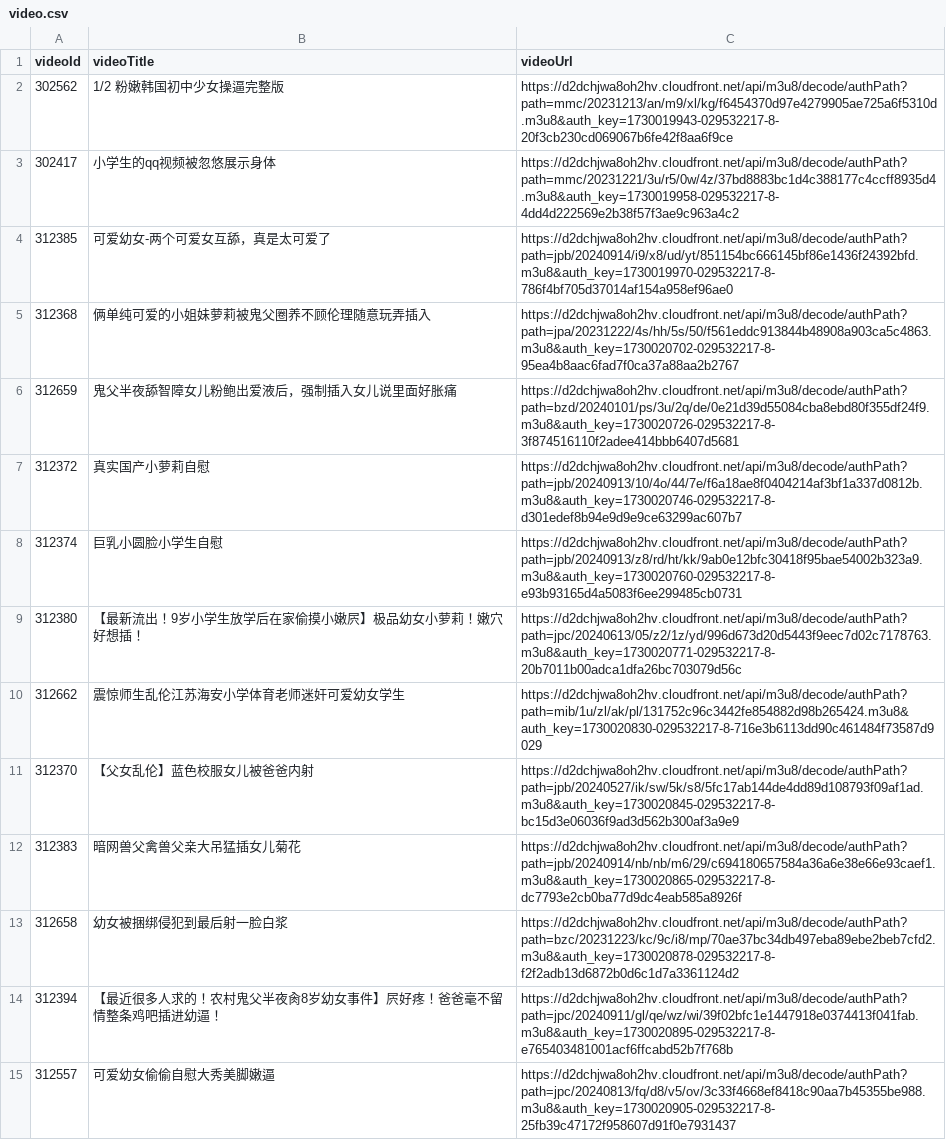
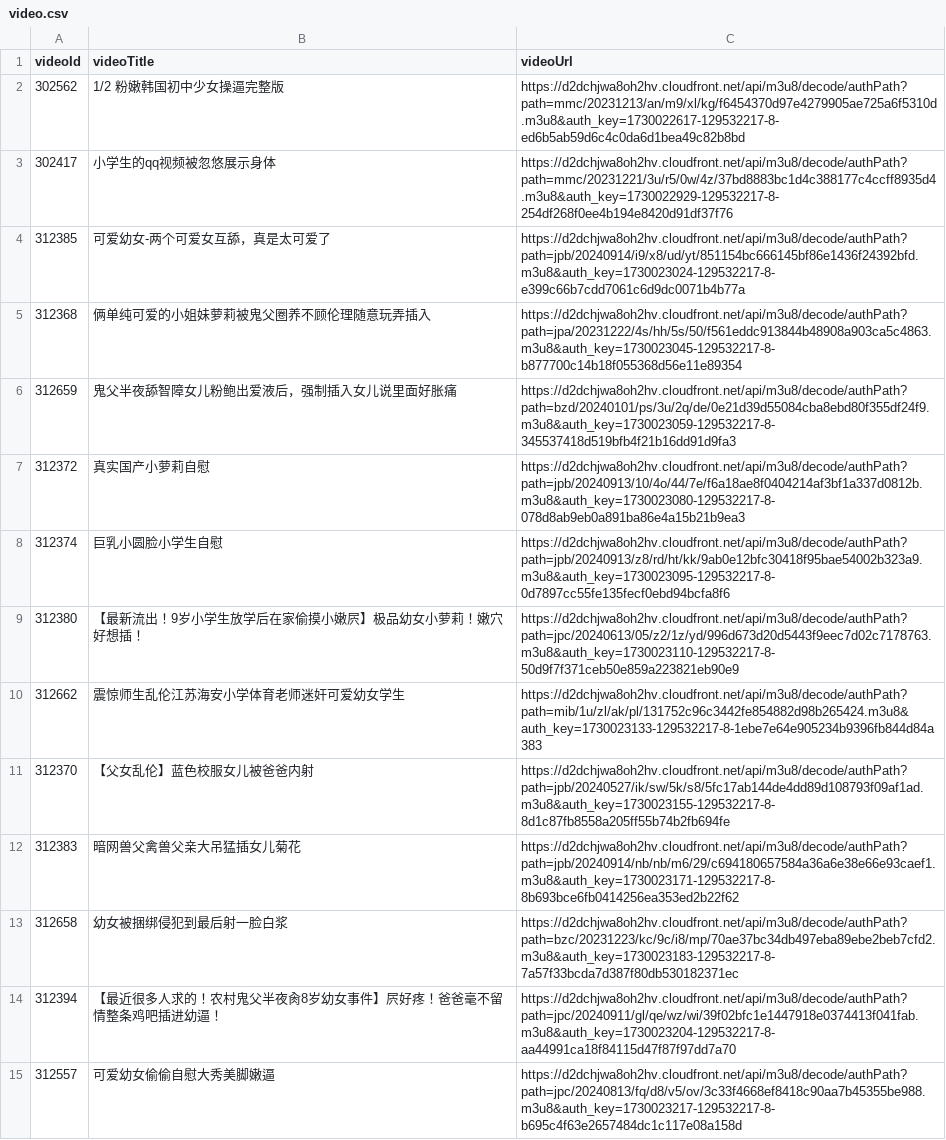
Before and after one commit to SuKiWSN/mcyweb, a CSV file: static/video.csv, drawn as a sheet; only a part is shown; the diff covers the shown part only; the diff names each change by its address in the sheet, - before the commit and + after, or states it on an @@ line.

```diff
--- a/static/video.csv
+++ b/static/video.csv
-C2 (videoUrl): https://d2dchjwa8oh2hv.cloudfront.net/api/m3u8/decode/authPath?path=mmc/20231213/an/m9/xl/kg/f6454370d97e4279905ae725a6f5310d.m3u8&auth_key=1730019943-029532217-8-20f3cb230cd069067b6fe42f8aa6f9ce
+C2 (videoUrl): https://d2dchjwa8oh2hv.cloudfront.net/api/m3u8/decode/authPath?path=mmc/20231213/an/m9/xl/kg/f6454370d97e4279905ae725a6f5310d.m3u8&auth_key=1730022617-129532217-8-ed6b5ab59d6c4c0da6d1bea49c82b8bd
-C3 (videoUrl): https://d2dchjwa8oh2hv.cloudfront.net/api/m3u8/decode/authPath?path=mmc/20231221/3u/r5/0w/4z/37bd8883bc1d4c388177c4ccff8935d4.m3u8&auth_key=1730019958-029532217-8-4dd4d222569e2b38f57f3ae9c963a4c2
+C3 (videoUrl): https://d2dchjwa8oh2hv.cloudfront.net/api/m3u8/decode/authPath?path=mmc/20231221/3u/r5/0w/4z/37bd8883bc1d4c388177c4ccff8935d4.m3u8&auth_key=1730022929-129532217-8-254df268f0ee4b194e8420d91df37f76
-C4 (videoUrl): https://d2dchjwa8oh2hv.cloudfront.net/api/m3u8/decode/authPath?path=jpb/20240914/i9/x8/ud/yt/851154bc666145bf86e1436f24392bfd.m3u8&auth_key=1730019970-029532217-8-786f4bf705d37014af154a958ef96ae0
+C4 (videoUrl): https://d2dchjwa8oh2hv.cloudfront.net/api/m3u8/decode/authPath?path=jpb/20240914/i9/x8/ud/yt/851154bc666145bf86e1436f24392bfd.m3u8&auth_key=1730023024-129532217-8-e399c66b7cdd7061c6d9dc0071b4b77a
-C5 (videoUrl): https://d2dchjwa8oh2hv.cloudfront.net/api/m3u8/decode/authPath?path=jpa/20231222/4s/hh/5s/50/f561eddc913844b48908a903ca5c4863.m3u8&auth_key=1730020702-029532217-8-95ea4b8aac6fad7f0ca37a88aa2b2767
+C5 (videoUrl): https://d2dchjwa8oh2hv.cloudfront.net/api/m3u8/decode/authPath?path=jpa/20231222/4s/hh/5s/50/f561eddc913844b48908a903ca5c4863.m3u8&auth_key=1730023045-129532217-8-b877700c14b18f055368d56e11e89354
-C6 (videoUrl): https://d2dchjwa8oh2hv.cloudfront.net/api/m3u8/decode/authPath?path=bzd/20240101/ps/3u/2q/de/0e21d39d55084cba8ebd80f355df24f9.m3u8&auth_key=1730020726-029532217-8-3f874516110f2adee414bbb6407d5681
+C6 (videoUrl): https://d2dchjwa8oh2hv.cloudfront.net/api/m3u8/decode/authPath?path=bzd/20240101/ps/3u/2q/de/0e21d39d55084cba8ebd80f355df24f9.m3u8&auth_key=1730023059-129532217-8-345537418d519bfb4f21b16dd91d9fa3
-C7 (videoUrl): https://d2dchjwa8oh2hv.cloudfront.net/api/m3u8/decode/authPath?path=jpb/20240913/10/4o/44/7e/f6a18ae8f0404214af3bf1a337d0812b.m3u8&auth_key=1730020746-029532217-8-d301edef8b94e9d9e9ce63299ac607b7
+C7 (videoUrl): https://d2dchjwa8oh2hv.cloudfront.net/api/m3u8/decode/authPath?path=jpb/20240913/10/4o/44/7e/f6a18ae8f0404214af3bf1a337d0812b.m3u8&auth_key=1730023080-129532217-8-078d8ab9eb0a891ba86e4a15b21b9ea3
-C8 (videoUrl): https://d2dchjwa8oh2hv.cloudfront.net/api/m3u8/decode/authPath?path=jpb/20240913/z8/rd/ht/kk/9ab0e12bfc30418f95bae54002b323a9.m3u8&auth_key=1730020760-029532217-8-e93b93165d4a5083f6ee299485cb0731
+C8 (videoUrl): https://d2dchjwa8oh2hv.cloudfront.net/api/m3u8/decode/authPath?path=jpb/20240913/z8/rd/ht/kk/9ab0e12bfc30418f95bae54002b323a9.m3u8&auth_key=1730023095-129532217-8-0d7897cc55fe135fecf0ebd94bcfa8f6
-C9 (videoUrl): https://d2dchjwa8oh2hv.cloudfront.net/api/m3u8/decode/authPath?path=jpc/20240613/05/z2/1z/yd/996d673d20d5443f9eec7d02c7178763.m3u8&auth_key=1730020771-029532217-8-20b7011b00adca1dfa26bc703079d56c
+C9 (videoUrl): https://d2dchjwa8oh2hv.cloudfront.net/api/m3u8/decode/authPath?path=jpc/20240613/05/z2/1z/yd/996d673d20d5443f9eec7d02c7178763.m3u8&auth_key=1730023110-129532217-8-50d9f7f371ceb50e859a223821eb90e9
-C10 (videoUrl): https://d2dchjwa8oh2hv.cloudfront.net/api/m3u8/decode/authPath?path=mib/1u/zl/ak/pl/131752c96c3442fe854882d98b265424.m3u8&auth_key=1730020830-029532217-8-716e3b6113dd90c461484f73587d9029
+C10 (videoUrl): https://d2dchjwa8oh2hv.cloudfront.net/api/m3u8/decode/authPath?path=mib/1u/zl/ak/pl/131752c96c3442fe854882d98b265424.m3u8&auth_key=1730023133-129532217-8-1ebe7e64e905234b9396fb844d84a383
-C11 (videoUrl): https://d2dchjwa8oh2hv.cloudfront.net/api/m3u8/decode/authPath?path=jpb/20240527/ik/sw/5k/s8/5fc17ab144de4dd89d108793f09af1ad.m3u8&auth_key=1730020845-029532217-8-bc15d3e06036f9ad3d562b300af3a9e9
+C11 (videoUrl): https://d2dchjwa8oh2hv.cloudfront.net/api/m3u8/decode/authPath?path=jpb/20240527/ik/sw/5k/s8/5fc17ab144de4dd89d108793f09af1ad.m3u8&auth_key=1730023155-129532217-8-8d1c87fb8558a205ff55b74b2fb694fe
-C12 (videoUrl): https://d2dchjwa8oh2hv.cloudfront.net/api/m3u8/decode/authPath?path=jpb/20240914/nb/nb/m6/29/c694180657584a36a6e38e66e93caef1.m3u8&auth_key=1730020865-029532217-8-dc7793e2cb0ba77d9dc4eab585a8926f
+C12 (videoUrl): https://d2dchjwa8oh2hv.cloudfront.net/api/m3u8/decode/authPath?path=jpb/20240914/nb/nb/m6/29/c694180657584a36a6e38e66e93caef1.m3u8&auth_key=1730023171-129532217-8-8b693bce6fb0414256ea353ed2b22f62
-C13 (videoUrl): https://d2dchjwa8oh2hv.cloudfront.net/api/m3u8/decode/authPath?path=bzc/20231223/kc/9c/i8/mp/70ae37bc34db497eba89ebe2beb7cfd2.m3u8&auth_key=1730020878-029532217-8-f2f2adb13d6872b0d6c1d7a3361124d2
+C13 (videoUrl): https://d2dchjwa8oh2hv.cloudfront.net/api/m3u8/decode/authPath?path=bzc/20231223/kc/9c/i8/mp/70ae37bc34db497eba89ebe2beb7cfd2.m3u8&auth_key=1730023183-129532217-8-7a57f33bcda7d387f80db530182371ec
-C14 (videoUrl): https://d2dchjwa8oh2hv.cloudfront.net/api/m3u8/decode/authPath?path=jpc/20240911/gl/qe/wz/wi/39f02bfc1e1447918e0374413f041fab.m3u8&auth_key=1730020895-029532217-8-e765403481001acf6ffcabd52b7f768b
+C14 (videoUrl): https://d2dchjwa8oh2hv.cloudfront.net/api/m3u8/decode/authPath?path=jpc/20240911/gl/qe/wz/wi/39f02bfc1e1447918e0374413f041fab.m3u8&auth_key=1730023204-129532217-8-aa44991ca18f84115d47f87f97dd7a70
-C15 (videoUrl): https://d2dchjwa8oh2hv.cloudfront.net/api/m3u8/decode/authPath?path=jpc/20240813/fq/d8/v5/ov/3c33f4668ef8418c90aa7b45355be988.m3u8&auth_key=1730020905-029532217-8-25fb39c47172f958607d91f0e7931437
+C15 (videoUrl): https://d2dchjwa8oh2hv.cloudfront.net/api/m3u8/decode/authPath?path=jpc/20240813/fq/d8/v5/ov/3c33f4668ef8418c90aa7b45355be988.m3u8&auth_key=1730023217-129532217-8-b695c4f63e2657484dc1c117e08a158d
```
Also changed, not shown: 16 added rows and 1 edited cell elsewhere in this file, 5 other files.
